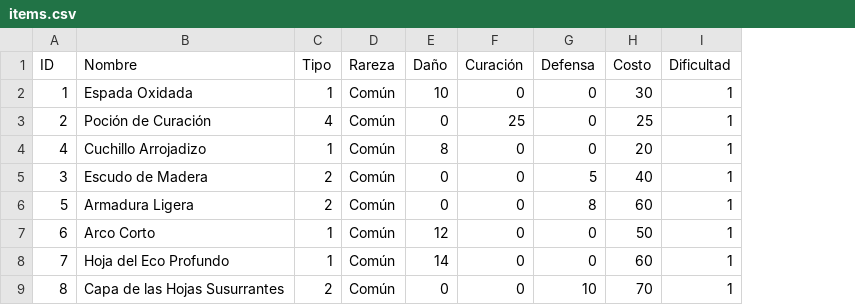
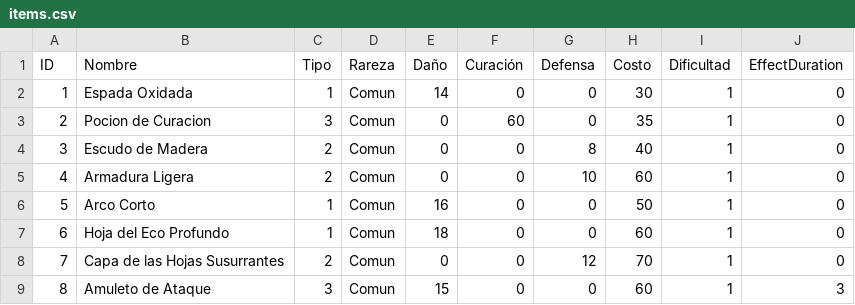
Before and after one commit to Svein05/FinalQuest1, a CSV file: data/items.csv, drawn as a sheet; only a part is shown; removed rows and columns are numbered as before the commit, all else as after; the diff covers the shown part only; the diff names each change by its address in the sheet, - before the commit and + after, or states it on an @@ line.

```diff
--- a/data/items.csv
+++ b/data/items.csv
+column J (EffectDuration), rows 2-4: all 0; rows 6-9: 0 | 0 | 0 | 3
-D2:D3 (Rareza): Común
+D2:D3 (Rareza): Comun
-E2 (Daño): 10
+E2 (Daño): 14
-B3 (Nombre): Poción de Curación
+B3 (Nombre): Pocion de Curacion
-C3 (Tipo): 4
+C3 (Tipo): 3
-F3 (Curación): 25
+F3 (Curación): 60
-H3 (Costo): 25
+H3 (Costo): 35
-row 4: 4 | Cuchillo Arrojadizo | 1 | Común | 8 | 0 | 0 | 20 | 1
-D4 (Rareza): Común
+D4 (Rareza): Comun
-G4 (Defensa): 5
+G4 (Defensa): 8
+row 5: 4 | Armadura Ligera | 2 | Comun | 0 | 0 | 10 | 60 | 1 | 0
-B6 (Nombre): Armadura Ligera
+B6 (Nombre): Arco Corto
-C6 (Tipo): 2
+C6 (Tipo): 1
-D6:D9 (Rareza): Común
+D6:D9 (Rareza): Comun
-E6 (Daño): 0
+E6 (Daño): 16
-G6 (Defensa): 8
+G6 (Defensa): 0
-H6 (Costo): 60
+H6 (Costo): 50
-B7 (Nombre): Arco Corto
+B7 (Nombre): Hoja del Eco Profundo
-E7 (Daño): 12
+E7 (Daño): 18
-H7 (Costo): 50
+H7 (Costo): 60
-B8 (Nombre): Hoja del Eco Profundo
+B8 (Nombre): Capa de las Hojas Susurrantes
-C8 (Tipo): 1
+C8 (Tipo): 2
-E8 (Daño): 14
+E8 (Daño): 0
-G8 (Defensa): 0
+G8 (Defensa): 12
-H8 (Costo): 60
+H8 (Costo): 70
-B9 (Nombre): Capa de las Hojas Susurrantes
+B9 (Nombre): Amuleto de Ataque
-C9 (Tipo): 2
+C9 (Tipo): 3
-E9 (Daño): 0
+E9 (Daño): 15
-G9 (Defensa): 10
+G9 (Defensa): 0
-H9 (Costo): 70
+H9 (Costo): 60
```
Also changed, not shown: 38 edited cells elsewhere in this file, data/enemies.csv, data/initial_items.csv, 12 other files.
